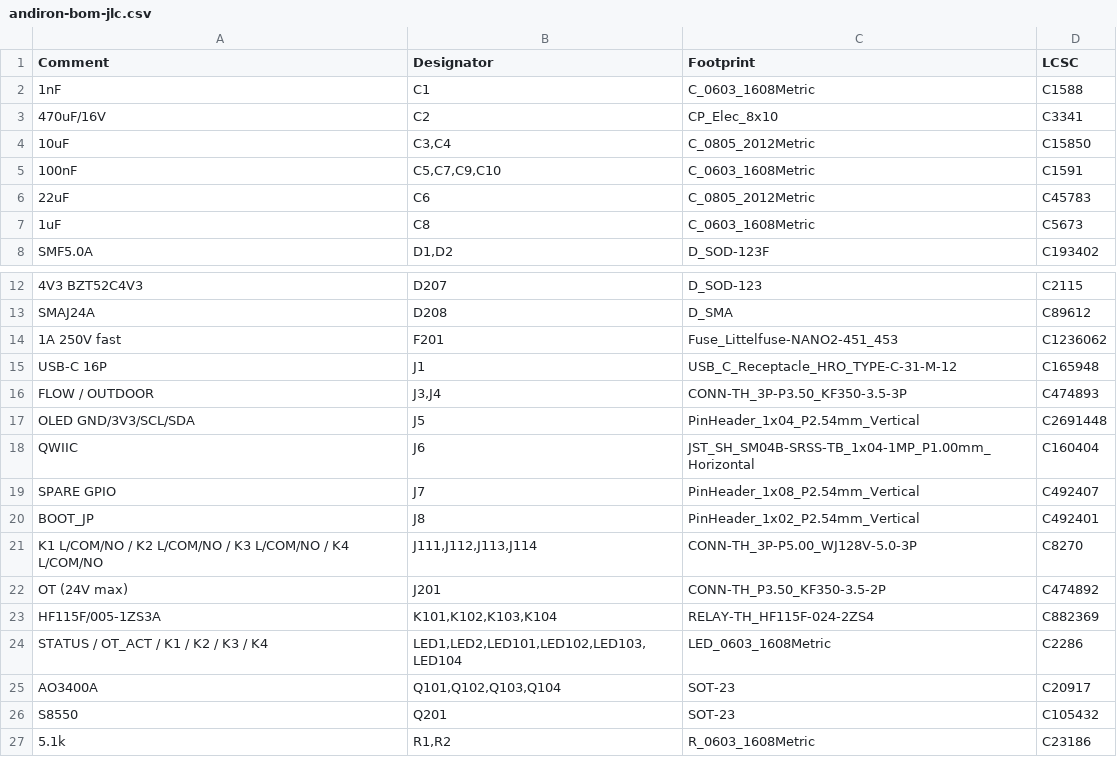
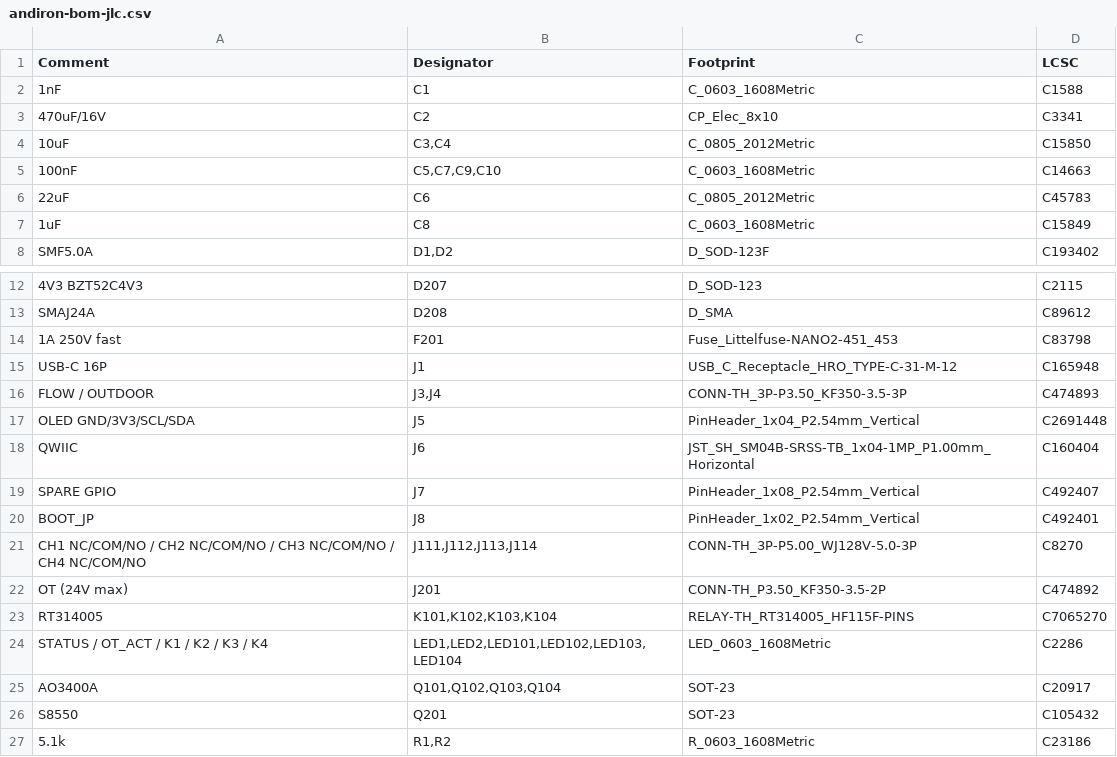
Before and after one commit to Zepheus/opentherm_heating_controller, a CSV file: docs/bom/andiron-bom-jlc.csv, drawn as a sheet; only a part is shown, gaps mark what is left out.

```diff
--- a/docs/bom/andiron-bom-jlc.csv
+++ b/docs/bom/andiron-bom-jlc.csv
@@ -4,5 +4,5 @@ Comment,Designator,Footprint,LCSC
 10uF,"C3,C4",C_0805_2012Metric,C15850
-100nF,"C5,C7,C9,C10",C_0603_1608Metric,C1591
+100nF,"C5,C7,C9,C10",C_0603_1608Metric,C14663
 22uF,C6,C_0805_2012Metric,C45783
-1uF,C8,C_0603_1608Metric,C5673
+1uF,C8,C_0603_1608Metric,C15849
 SMF5.0A,"D1,D2",D_SOD-123F,C193402
@@ -13,3 +13,3 @@ SMF5.0A,"D1,D2",D_SOD-123F,C193402
 SMAJ24A,D208,D_SMA,C89612
-1A 250V fast,F201,Fuse_Littelfuse-NANO2-451_453,C1236062
+1A 250V fast,F201,Fuse_Littelfuse-NANO2-451_453,C83798
 USB-C 16P,J1,USB_C_Receptacle_HRO_TYPE-C-31-M-12,C165948
@@ -20,5 +20,5 @@ SPARE GPIO,J7,PinHeader_1x08_P2.54mm_Vertical,C492407
 BOOT_JP,J8,PinHeader_1x02_P2.54mm_Vertical,C492401
-K1 L/COM/NO / K2 L/COM/NO / K3 L/COM/NO / K4 L/COM/NO,"J111,J112,J113,J114",CONN-TH_3P-P5.00_WJ128V-5.0-3P,C8270
+CH1 NC/COM/NO / CH2 NC/COM/NO / CH3 NC/COM/NO / CH4 NC/COM/NO,"J111,J112,J113,J114",CONN-TH_3P-P5.00_WJ128V-5.0-3P,C8270
 OT (24V max),J201,CONN-TH_P3.50_KF350-3.5-2P,C474892
-HF115F/005-1ZS3A,"K101,K102,K103,K104",RELAY-TH_HF115F-024-2ZS4,C882369
+RT314005,"K101,K102,K103,K104",RELAY-TH_RT314005_HF115F-PINS,C7065270
 STATUS / OT_ACT / K1 / K2 / K3 / K4,"LED1,LED2,LED101,LED102,LED103,LED104",LED_0603_1608Metric,C2286
```
Also changed, not shown: 28 other files.
